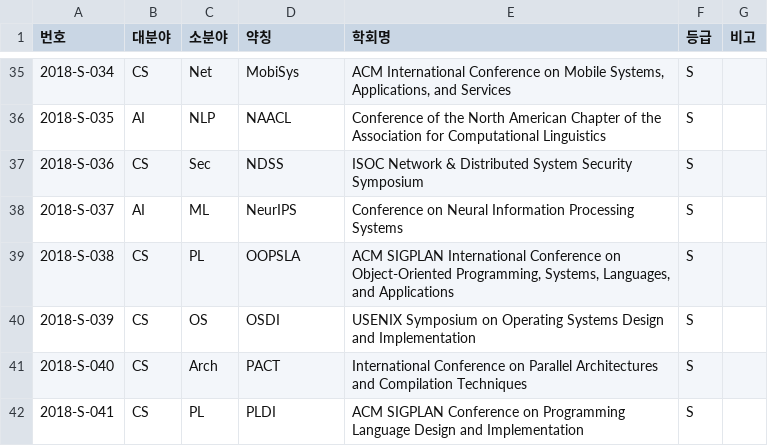
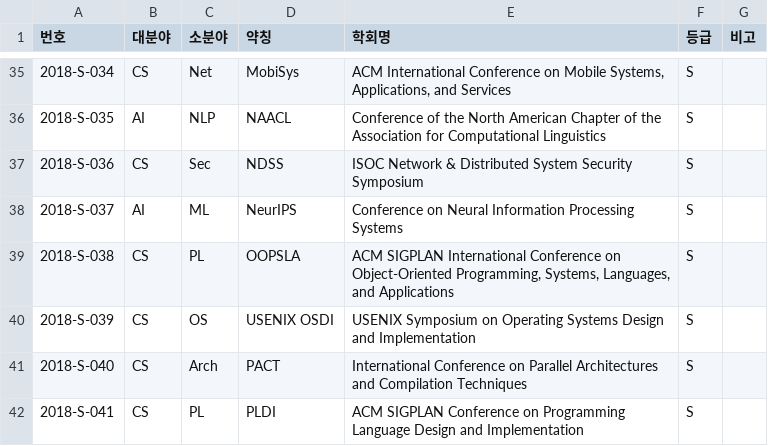
Before and after one commit to leemgs/conference_kiise, a CSV file: data/excellent_sw_conferences_2018.csv, drawn as a sheet; only a part is shown, gaps mark what is left out.

```diff
--- a/data/excellent_sw_conferences_2018.csv
+++ b/data/excellent_sw_conferences_2018.csv
@@ -39,3 +39,3 @@
 2018-S-038,CS,PL,OOPSLA,"ACM SIGPLAN International Conference on Object-Oriented Programming, Systems, Languages, and Applications",S,
-2018-S-039,CS,OS,OSDI,USENIX Symposium on Operating Systems Design and Implementation,S,
+2018-S-039,CS,OS,USENIX OSDI,USENIX Symposium on Operating Systems Design and Implementation,S,
 2018-S-040,CS,Arch,PACT,International Conference on Parallel Architectures and Compilation Techniques,S,
```
Also changed, not shown: data/excellent_sw_conferences_2016.csv, data/excellent_sw_conferences_2020.csv, 5 other files.
